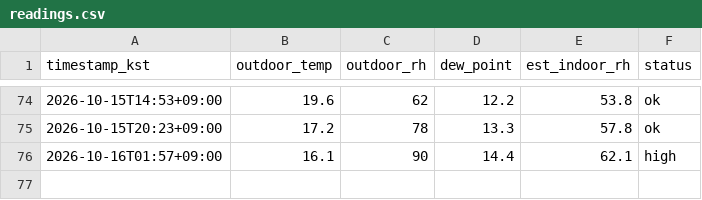
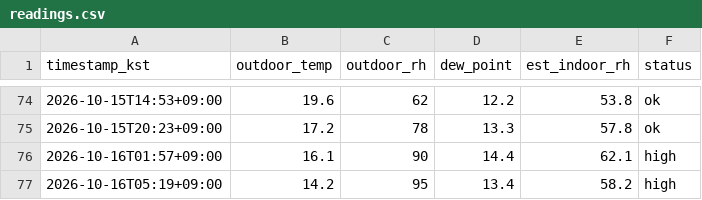
Before and after one commit to sophie-son/violin-humidity, a CSV file: data/readings.csv, drawn as a sheet; only a part is shown, gaps mark what is left out.

Commit message:
data: 2026-10-15T20:19:52Z

```diff
--- a/data/readings.csv
+++ b/data/readings.csv
@@ -76 +76,2 @@ timestamp_kst,outdoor_temp,outdoor_rh,dew_point,est_indoor_rh,status
 2026-10-16T01:57+09:00,16.1,90,14.4,62.1,high
+2026-10-16T05:19+09:00,14.2,95,13.4,58.2,high
```
Also changed, not shown: 1 other file.
